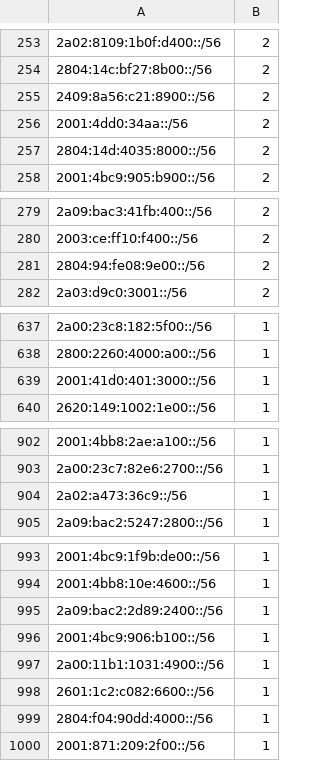
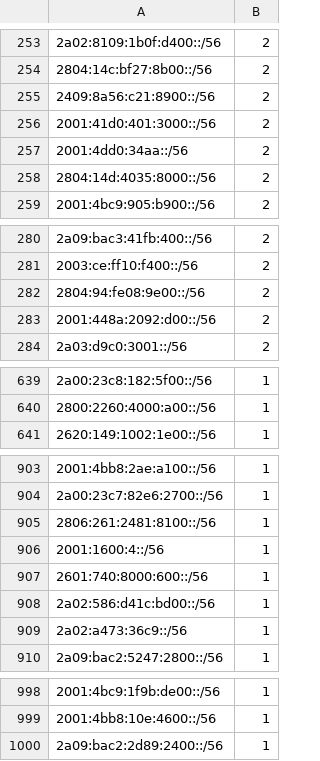
Before and after one commit to O-X-L/risk-db-lists, a CSV file: net/top_1000_ips_6.csv, drawn as a sheet; only a part is shown, gaps mark what is left out; removed rows and columns are numbered as before the commit, all else as after; the diff names each change by its address in the sheet, - before the commit and + after, or states it on an @@ line.

```diff
--- a/net/top_1000_ips_6.csv
+++ b/net/top_1000_ips_6.csv
+row 256: 2001:41d0:401:3000::/56 | 2
+row 283: 2001:448a:2092:d00::/56 | 2
-row 639: 2001:41d0:401:3000::/56 | 1
+row 905: 2806:261:2481:8100::/56 | 1
+row 906: 2001:1600:4::/56 | 1
+row 907: 2601:740:8000:600::/56 | 1
+row 908: 2a02:586:d41c:bd00::/56 | 1
-row 996: 2001:4bc9:906:b100::/56 | 1
-row 997: 2a00:11b1:1031:4900::/56 | 1
-row 998: 2601:1c2:c082:6600::/56 | 1
-row 999: 2804:f04:90dd:4000::/56 | 1
-row 1000: 2001:871:209:2f00::/56 | 1
```
Also changed, not shown: asn/top_10000.csv, ip/top_10000.csv, 41 other files.
